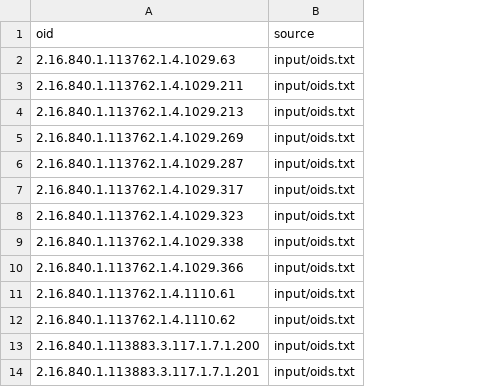
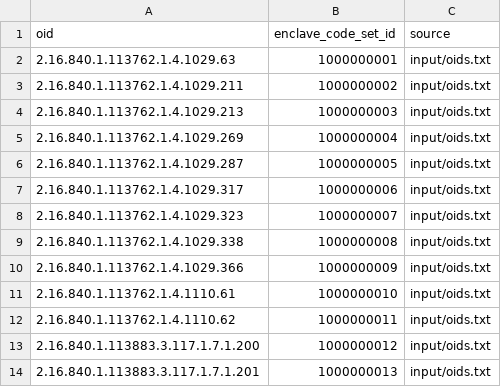
Before and after one commit to jhu-bids/TermHub, a CSV file: data/oids_of_value_sets_uploaded_to_enclave.csv, drawn as a sheet; only a part is shown; the diff names each change by its address in the sheet, - before the commit and + after, or states it on an @@ line.

Commit message:
VSAC wrangler - Fixed some bugs in vsac wrangler due to changes to data/...csv file name - Minor refactoring
Data files
- data/: oid enclave ID mapping csv: Addded back column `enclave_code_set_id`

enclave_wrangler
- Small refactor

```diff
--- a/data/oids_of_value_sets_uploaded_to_enclave.csv
+++ b/data/oids_of_value_sets_uploaded_to_enclave.csv
+column B (enclave_code_set_id), rows 2-14: 1000000001 | 1000000002 | 1000000003 | 1000000004 | 1000000005 | 1000000006 | 1000000007 | 1000000008 | 1000000009 | 1000000010 | 1000000011 | 1000000012 | 1000000013
```
Also changed, not shown: 2 other files.
